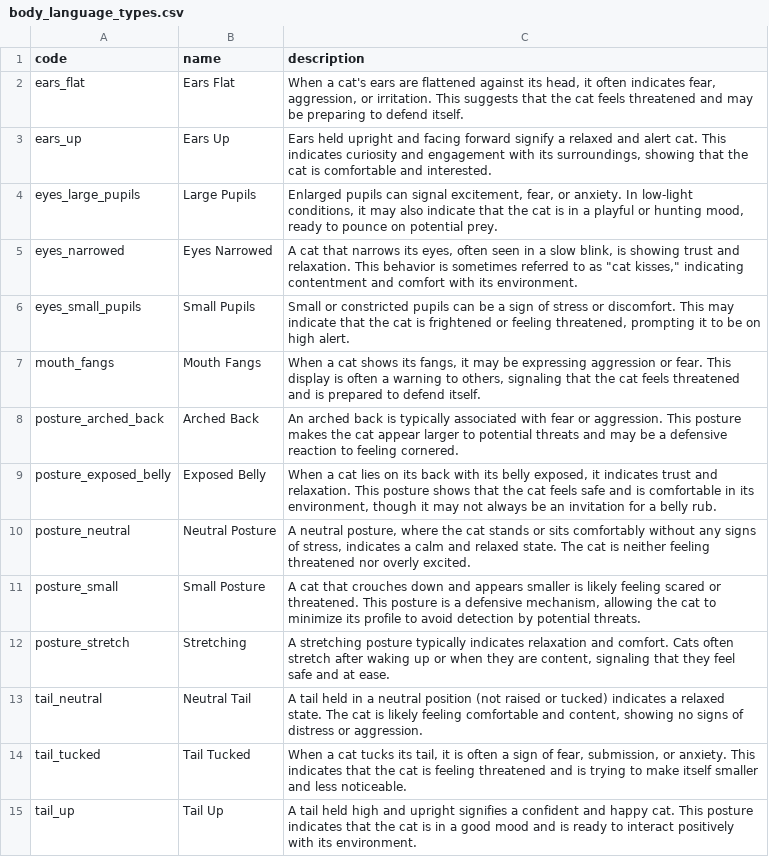
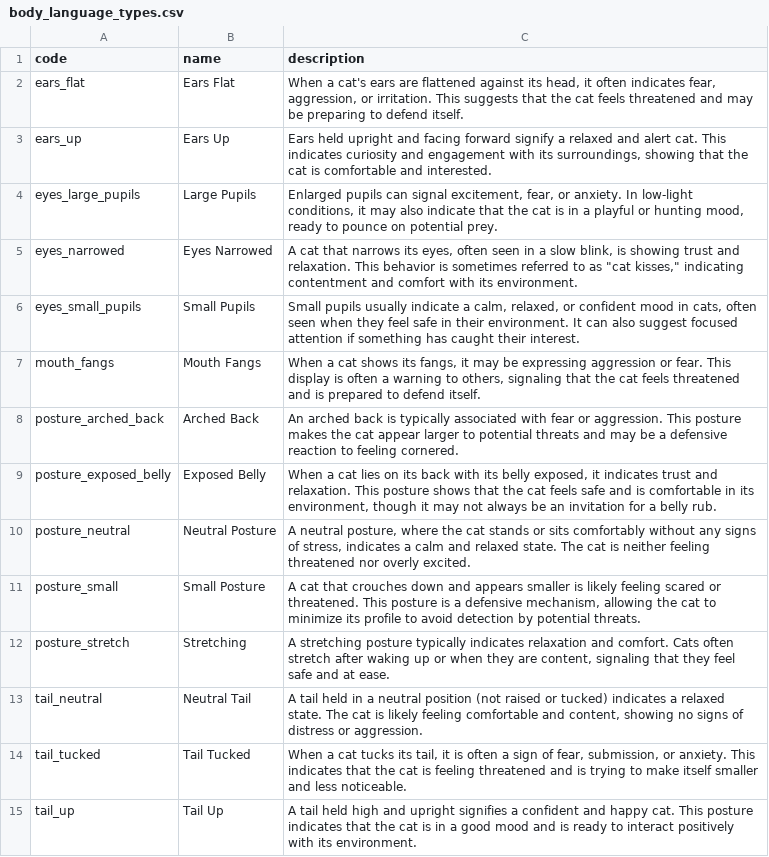
Before and after one commit to Vaneryn/emeowtions-app, a CSV file: app/src/main/assets/body_language_types.csv, drawn as a sheet.

```diff
--- a/app/src/main/assets/body_language_types.csv
+++ b/app/src/main/assets/body_language_types.csv
@@ -5,3 +5,3 @@ eyes_large_pupils,Large Pupils,"Enlarged pupils can signal excitement, fear, or
 eyes_narrowed,Eyes Narrowed,"A cat that narrows its eyes, often seen in a slow blink, is showing trust and relaxation. This behavior is sometimes referred to as ""cat kisses,"" indicating contentment and comfort with its environment."
-eyes_small_pupils,Small Pupils,"Small or constricted pupils can be a sign of stress or discomfort. This may indicate that the cat is frightened or feeling threatened, prompting it to be on high alert."
+eyes_small_pupils,Small Pupils,"Small pupils usually indicate a calm, relaxed, or confident mood in cats, often seen when they feel safe in their environment. It can also suggest focused attention if something has caught their interest."
 mouth_fangs,Mouth Fangs,"When a cat shows its fangs, it may be expressing aggression or fear. This display is often a warning to others, signaling that the cat feels threatened and is prepared to defend itself."
```
Also changed, not shown: 8 other files.
